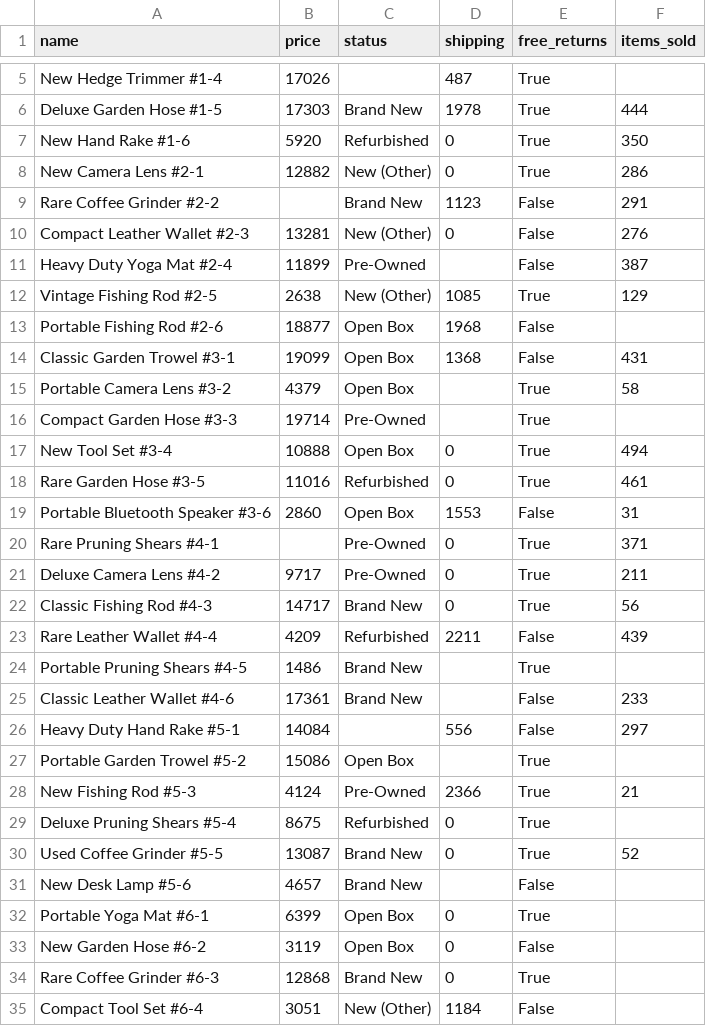
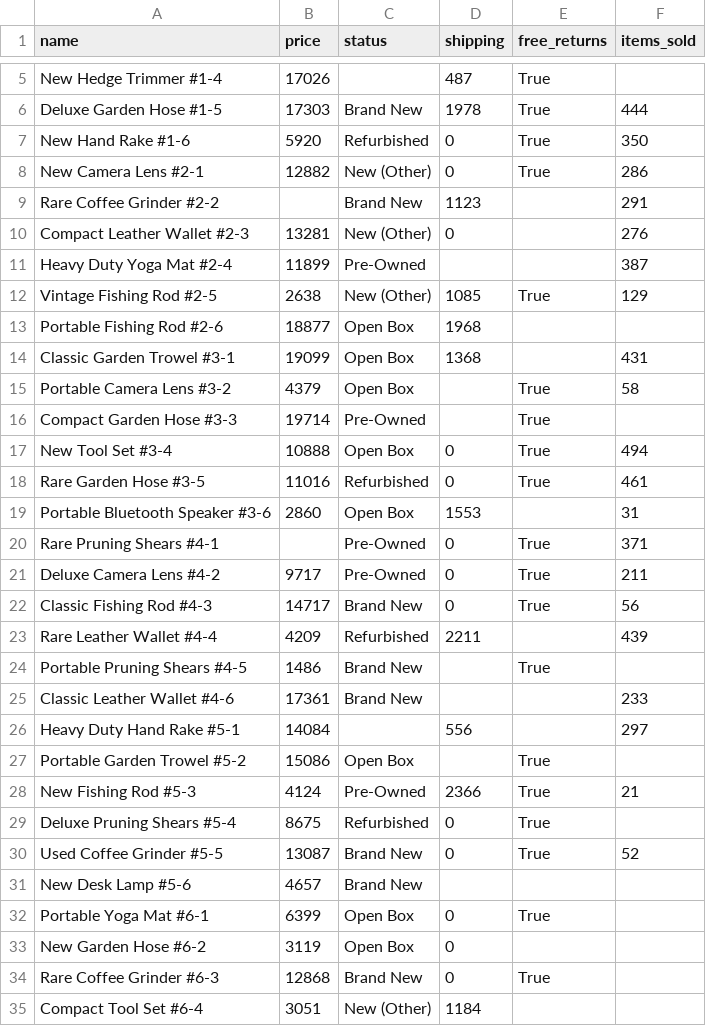
Before and after one commit to asridhar29/project-2-scraping-ebay, a CSV file: bluetooth speaker.csv, drawn as a sheet; only a part is shown, gaps mark what is left out; the diff covers the shown part only.

```diff
--- a/bluetooth speaker.csv
+++ b/bluetooth speaker.csv
@@ -8,8 +8,8 @@ New Hand Rake #1-6,5920,Refurbished,0,True,350
 New Camera Lens #2-1,12882,New (Other),0,True,286
-Rare Coffee Grinder #2-2,,Brand New,1123,False,291
-Compact Leather Wallet #2-3,13281,New (Other),0,False,276
-Heavy Duty Yoga Mat #2-4,11899,Pre-Owned,,False,387
+Rare Coffee Grinder #2-2,,Brand New,1123,,291
+Compact Leather Wallet #2-3,13281,New (Other),0,,276
+Heavy Duty Yoga Mat #2-4,11899,Pre-Owned,,,387
 Vintage Fishing Rod #2-5,2638,New (Other),1085,True,129
-Portable Fishing Rod #2-6,18877,Open Box,1968,False,
-Classic Garden Trowel #3-1,19099,Open Box,1368,False,431
+Portable Fishing Rod #2-6,18877,Open Box,1968,,
+Classic Garden Trowel #3-1,19099,Open Box,1368,,431
 Portable Camera Lens #3-2,4379,Open Box,,True,58
@@ -18,3 +18,3 @@ New Tool Set #3-4,10888,Open Box,0,True,494
 Rare Garden Hose #3-5,11016,Refurbished,0,True,461
-Portable Bluetooth Speaker #3-6,2860,Open Box,1553,False,31
+Portable Bluetooth Speaker #3-6,2860,Open Box,1553,,31
 Rare Pruning Shears #4-1,,Pre-Owned,0,True,371
@@ -22,6 +22,6 @@ Deluxe Camera Lens #4-2,9717,Pre-Owned,0,True,211
 Classic Fishing Rod #4-3,14717,Brand New,0,True,56
-Rare Leather Wallet #4-4,4209,Refurbished,2211,False,439
+Rare Leather Wallet #4-4,4209,Refurbished,2211,,439
 Portable Pruning Shears #4-5,1486,Brand New,,True,
-Classic Leather Wallet #4-6,17361,Brand New,,False,233
-Heavy Duty Hand Rake #5-1,14084,,556,False,297
+Classic Leather Wallet #4-6,17361,Brand New,,,233
+Heavy Duty Hand Rake #5-1,14084,,556,,297
 Portable Garden Trowel #5-2,15086,Open Box,,True,
@@ -30,6 +30,6 @@ Deluxe Pruning Shears #5-4,8675,Refurbished,0,True,
 Used Coffee Grinder #5-5,13087,Brand New,0,True,52
-New Desk Lamp #5-6,4657,Brand New,,False,
+New Desk Lamp #5-6,4657,Brand New,,,
 Portable Yoga Mat #6-1,6399,Open Box,0,True,
-New Garden Hose #6-2,3119,Open Box,0,False,
+New Garden Hose #6-2,3119,Open Box,0,,
 Rare Coffee Grinder #6-3,12868,Brand New,0,True,
-Compact Tool Set #6-4,3051,New (Other),1184,False,
+Compact Tool Set #6-4,3051,New (Other),1184,,
```
Also changed, not shown: 10 edited cells elsewhere in this file, garden tools.csv, vintage camera.csv, 4 other files.
